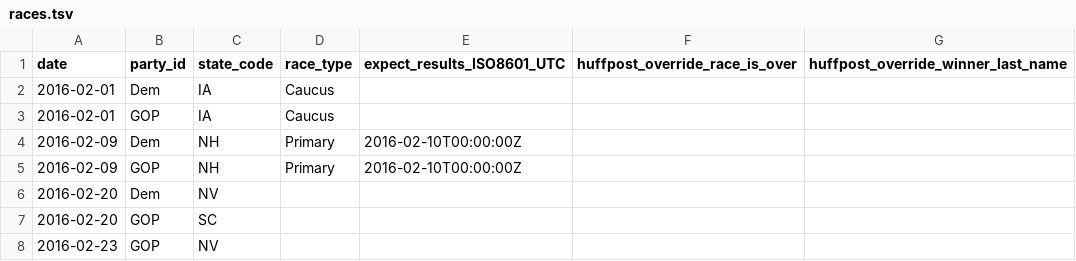
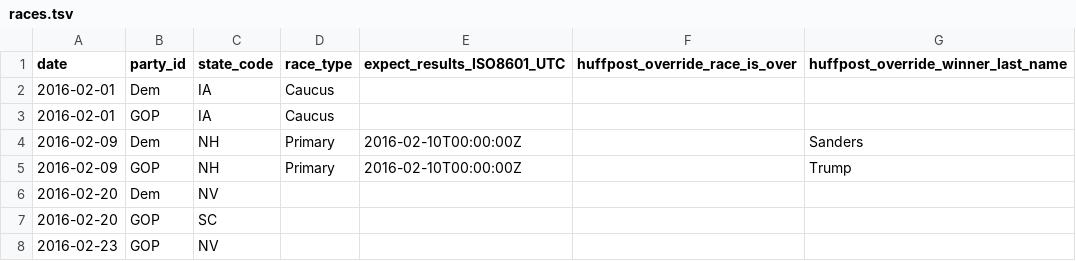
Before and after one commit to BeastNeedsMoreTorque/primaries-2016, a TSV file: app/static/races.tsv, drawn as a sheet; only a part is shown.

Commit message:
Declare Trump/Sanders winners

```diff
--- a/app/static/races.tsv
+++ b/app/static/races.tsv
@@ -3,4 +3,4 @@ date	party_id	state_code	race_type	expect_results_ISO8601_UTC	huffpost_override_
 2016-02-01	GOP	IA	Caucus			
-2016-02-09	Dem	NH	Primary	2016-02-10T00:00:00Z		
-2016-02-09	GOP	NH	Primary	2016-02-10T00:00:00Z		
+2016-02-09	Dem	NH	Primary	2016-02-10T00:00:00Z		Sanders
+2016-02-09	GOP	NH	Primary	2016-02-10T00:00:00Z		Trump
 2016-02-20	Dem	NV				
```
Also changed, not shown: 4 other files.
